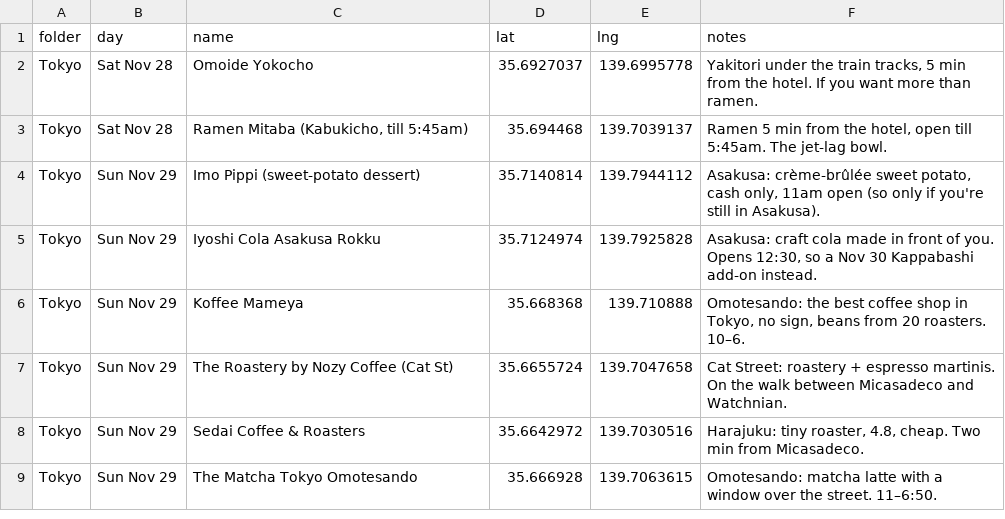
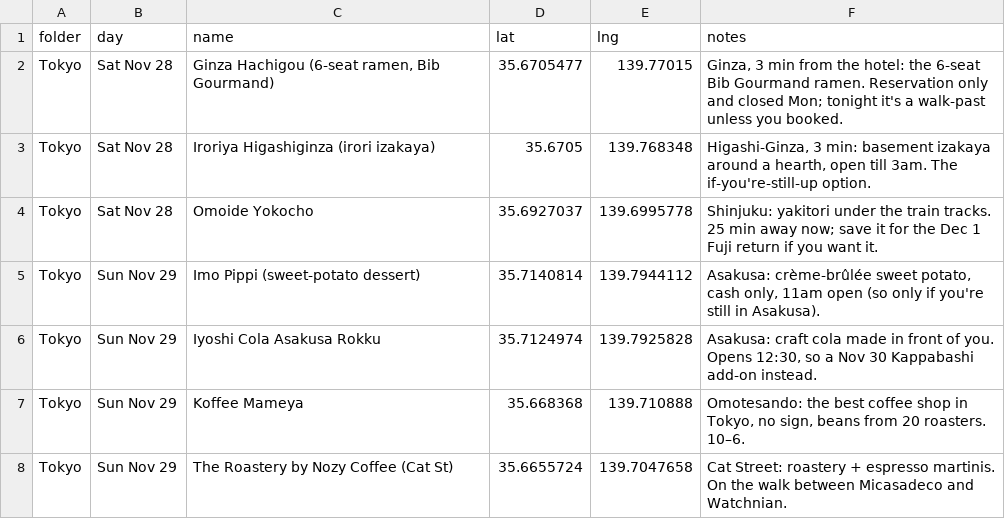
Before and after one commit to joshuamonzon/Trips, a CSV file: japan-50/map/ideas.csv, drawn as a sheet; only a part is shown; the shorter side is filled out with more unchanged rows.

```diff
--- a/japan-50/map/ideas.csv
+++ b/japan-50/map/ideas.csv
@@ -1,4 +1,5 @@
 folder,day,name,lat,lng,notes
-"Tokyo","Sat Nov 28","Omoide Yokocho","35.6927037","139.6995778","Yakitori under the train tracks, 5 min from the hotel. If you want more than ramen."
-"Tokyo","Sat Nov 28","Ramen Mitaba (Kabukicho, till 5:45am)","35.694468","139.7039137","Ramen 5 min from the hotel, open till 5:45am. The jet-lag bowl."
+"Tokyo","Sat Nov 28","Ginza Hachigou (6-seat ramen, Bib Gourmand)","35.6705477","139.77015","Ginza, 3 min from the hotel: the 6-seat Bib Gourmand ramen. Reservation only and closed Mon; tonight it's a walk-past unless you booked."
+"Tokyo","Sat Nov 28","Iroriya Higashiginza (irori izakaya)","35.6705","139.768348","Higashi-Ginza, 3 min: basement izakaya around a hearth, open till 3am. The if-you're-still-up option."
+"Tokyo","Sat Nov 28","Omoide Yokocho","35.6927037","139.6995778","Shinjuku: yakitori under the train tracks. 25 min away now; save it for the Dec 1 Fuji return if you want it."
 "Tokyo","Sun Nov 29","Imo Pippi (sweet-potato dessert)","35.7140814","139.7944112","Asakusa: crème-brûlée sweet potato, cash only, 11am open (so only if you're still in Asakusa)."
```
Also changed, not shown: 6 other files.
